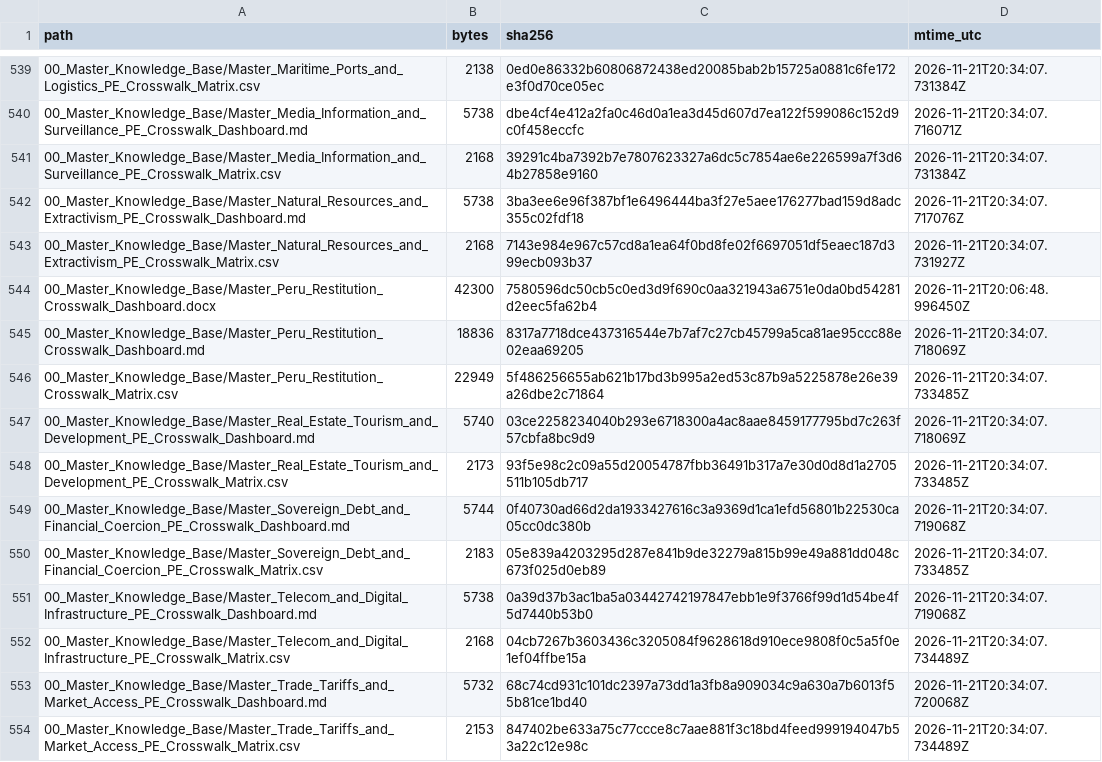
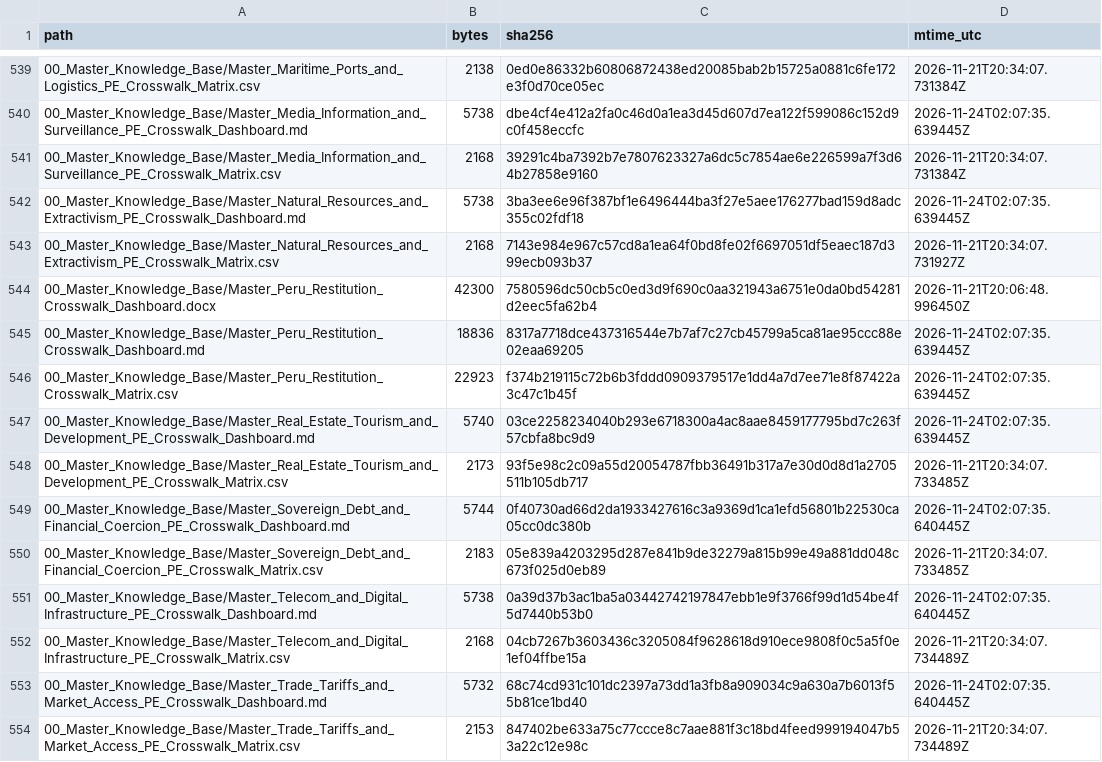
Before and after one commit to GlobalRestitutionAlliance/latam-us-pe-peru-master-litigation, a CSV file: 99_Archives_and_Manifests/MANIFEST_SHA256.csv, drawn as a sheet; only a part is shown, gaps mark what is left out; the diff covers the shown part only.

```diff
--- a/99_Archives_and_Manifests/MANIFEST_SHA256.csv
+++ b/99_Archives_and_Manifests/MANIFEST_SHA256.csv
@@ -539,16 +539,16 @@ path,bytes,sha256,mtime_utc
 00_Master_Knowledge_Base/Master_Maritime_Ports_and_Logistics_PE_Crosswalk_Matrix.csv,2138,0ed0e86332b60806872438ed20085bab2b15725a0881c6fe172e3f0d70ce05ec,2026-11-21T20:34:07.731384Z
-00_Master_Knowledge_Base/Master_Media_Information_and_Surveillance_PE_Crosswalk_Dashboard.md,5738,dbe4cf4e412a2fa0c46d0a1ea3d45d607d7ea122f599086c152d9c0f458eccfc,2026-11-21T20:34:07.716071Z
+00_Master_Knowledge_Base/Master_Media_Information_and_Surveillance_PE_Crosswalk_Dashboard.md,5738,dbe4cf4e412a2fa0c46d0a1ea3d45d607d7ea122f599086c152d9c0f458eccfc,2026-11-24T02:07:35.639445Z
 00_Master_Knowledge_Base/Master_Media_Information_and_Surveillance_PE_Crosswalk_Matrix.csv,2168,39291c4ba7392b7e7807623327a6dc5c7854ae6e226599a7f3d64b27858e9160,2026-11-21T20:34:07.731384Z
-00_Master_Knowledge_Base/Master_Natural_Resources_and_Extractivism_PE_Crosswalk_Dashboard.md,5738,3ba3ee6e96f387bf1e6496444ba3f27e5aee176277bad159d8adc355c02fdf18,2026-11-21T20:34:07.717076Z
+00_Master_Knowledge_Base/Master_Natural_Resources_and_Extractivism_PE_Crosswalk_Dashboard.md,5738,3ba3ee6e96f387bf1e6496444ba3f27e5aee176277bad159d8adc355c02fdf18,2026-11-24T02:07:35.639445Z
 00_Master_Knowledge_Base/Master_Natural_Resources_and_Extractivism_PE_Crosswalk_Matrix.csv,2168,7143e984e967c57cd8a1ea64f0bd8fe02f6697051df5eaec187d399ecb093b37,2026-11-21T20:34:07.731927Z
 00_Master_Knowledge_Base/Master_Peru_Restitution_Crosswalk_Dashboard.docx,42300,7580596dc50cb5c0ed3d9f690c0aa321943a6751e0da0bd54281d2eec5fa62b4,2026-11-21T20:06:48.996450Z
-00_Master_Knowledge_Base/Master_Peru_Restitution_Crosswalk_Dashboard.md,18836,8317a7718dce437316544e7b7af7c27cb45799a5ca81ae95ccc88e02eaa69205,2026-11-21T20:34:07.718069Z
-00_Master_Knowledge_Base/Master_Peru_Restitution_Crosswalk_Matrix.csv,22949,5f486256655ab621b17bd3b995a2ed53c87b9a5225878e26e39a26dbe2c71864,2026-11-21T20:34:07.733485Z
-00_Master_Knowledge_Base/Master_Real_Estate_Tourism_and_Development_PE_Crosswalk_Dashboard.md,5740,03ce2258234040b293e6718300a4ac8aae8459177795bd7c263f57cbfa8bc9d9,2026-11-21T20:34:07.718069Z
+00_Master_Knowledge_Base/Master_Peru_Restitution_Crosswalk_Dashboard.md,18836,8317a7718dce437316544e7b7af7c27cb45799a5ca81ae95ccc88e02eaa69205,2026-11-24T02:07:35.639445Z
+00_Master_Knowledge_Base/Master_Peru_Restitution_Crosswalk_Matrix.csv,22923,f374b219115c72b6b3fddd0909379517e1dd4a7d7ee71e8f87422a3c47c1b45f,2026-11-24T02:07:35.639445Z
+00_Master_Knowledge_Base/Master_Real_Estate_Tourism_and_Development_PE_Crosswalk_Dashboard.md,5740,03ce2258234040b293e6718300a4ac8aae8459177795bd7c263f57cbfa8bc9d9,2026-11-24T02:07:35.639445Z
 00_Master_Knowledge_Base/Master_Real_Estate_Tourism_and_Development_PE_Crosswalk_Matrix.csv,2173,93f5e98c2c09a55d20054787fbb36491b317a7e30d0d8d1a2705511b105db717,2026-11-21T20:34:07.733485Z
-00_Master_Knowledge_Base/Master_Sovereign_Debt_and_Financial_Coercion_PE_Crosswalk_Dashboard.md,5744,0f40730ad66d2da1933427616c3a9369d1ca1efd56801b22530ca05cc0dc380b,2026-11-21T20:34:07.719068Z
+00_Master_Knowledge_Base/Master_Sovereign_Debt_and_Financial_Coercion_PE_Crosswalk_Dashboard.md,5744,0f40730ad66d2da1933427616c3a9369d1ca1efd56801b22530ca05cc0dc380b,2026-11-24T02:07:35.640445Z
 00_Master_Knowledge_Base/Master_Sovereign_Debt_and_Financial_Coercion_PE_Crosswalk_Matrix.csv,2183,05e839a4203295d287e841b9de32279a815b99e49a881dd048c673f025d0eb89,2026-11-21T20:34:07.733485Z
-00_Master_Knowledge_Base/Master_Telecom_and_Digital_Infrastructure_PE_Crosswalk_Dashboard.md,5738,0a39d37b3ac1ba5a03442742197847ebb1e9f3766f99d1d54be4f5d7440b53b0,2026-11-21T20:34:07.719068Z
+00_Master_Knowledge_Base/Master_Telecom_and_Digital_Infrastructure_PE_Crosswalk_Dashboard.md,5738,0a39d37b3ac1ba5a03442742197847ebb1e9f3766f99d1d54be4f5d7440b53b0,2026-11-24T02:07:35.640445Z
 00_Master_Knowledge_Base/Master_Telecom_and_Digital_Infrastructure_PE_Crosswalk_Matrix.csv,2168,04cb7267b3603436c3205084f9628618d910ece9808f0c5a5f0e1ef04ffbe15a,2026-11-21T20:34:07.734489Z
-00_Master_Knowledge_Base/Master_Trade_Tariffs_and_Market_Access_PE_Crosswalk_Dashboard.md,5732,68c74cd931c101dc2397a73dd1a3fb8a909034c9a630a7b6013f55b81ce1bd40,2026-11-21T20:34:07.720068Z
+00_Master_Knowledge_Base/Master_Trade_Tariffs_and_Market_Access_PE_Crosswalk_Dashboard.md,5732,68c74cd931c101dc2397a73dd1a3fb8a909034c9a630a7b6013f55b81ce1bd40,2026-11-24T02:07:35.640445Z
 00_Master_Knowledge_Base/Master_Trade_Tariffs_and_Market_Access_PE_Crosswalk_Matrix.csv,2153,847402be633a75c77ccce8c7aae881f3c18bd4feed999194047b53a22c12e98c,2026-11-21T20:34:07.734489Z
```
Also changed, not shown: 104 edited cells elsewhere in this file, 1 other file.
